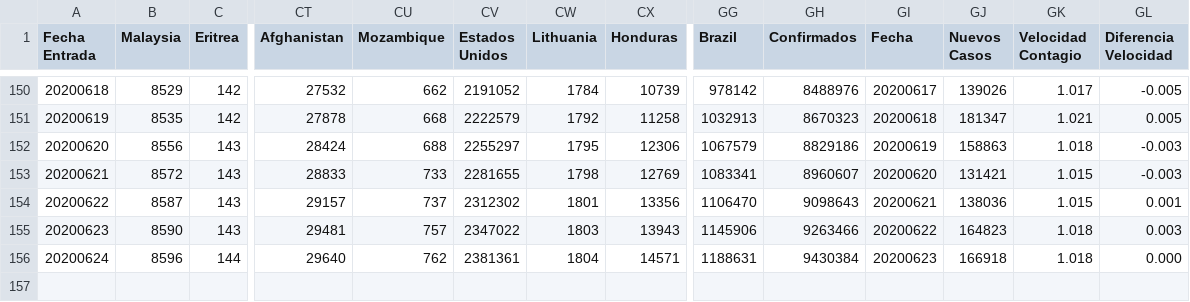
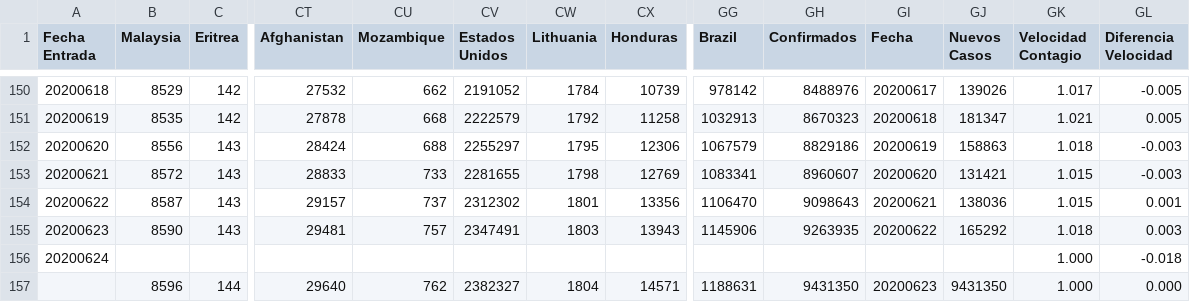
Before and after one commit to juanjmtzs/BI-COVID19, a CSV file: CONFIRMED_LOAD.csv, drawn as a sheet; only a part is shown, gaps mark what is left out; addresses are those after the commit; rows hold the shown columns only; the diff names each change by its address in the sheet, - before the commit and + after, or states it on an @@ line.

```diff
--- a/CONFIRMED_LOAD.csv
+++ b/CONFIRMED_LOAD.csv
-CV155 (Estados Unidos): 2347022
+CV155 (Estados Unidos): 2347491
-GH155 (Confirmados): 9263466
+GH155 (Confirmados): 9263935
-GJ155 (Nuevos Casos): 164823
+GJ155 (Nuevos Casos): 165292
+row 156: 20200624 |  |  |  |  |  |  |  |  |  |  |  | 1.000 | -0.018
@@ column A (Fecha Entrada) renumbered from row 157 down @@
-CV157 (Estados Unidos): 2381361
+CV157 (Estados Unidos): 2382327
-GH157 (Confirmados): 9430384
+GH157 (Confirmados): 9431350
-GJ157 (Nuevos Casos): 166918
+GJ157 (Nuevos Casos): 9431350
-GK157 (Velocidad Contagio): 1.018
+GK157 (Velocidad Contagio): 1.000
```
Also changed, not shown: DATOS_ABIERTOS_LOAD_NEGATIVOS.csv, GLOBAL_DAY_ONE_LOAD_DEATH.csv, 10 other files.
